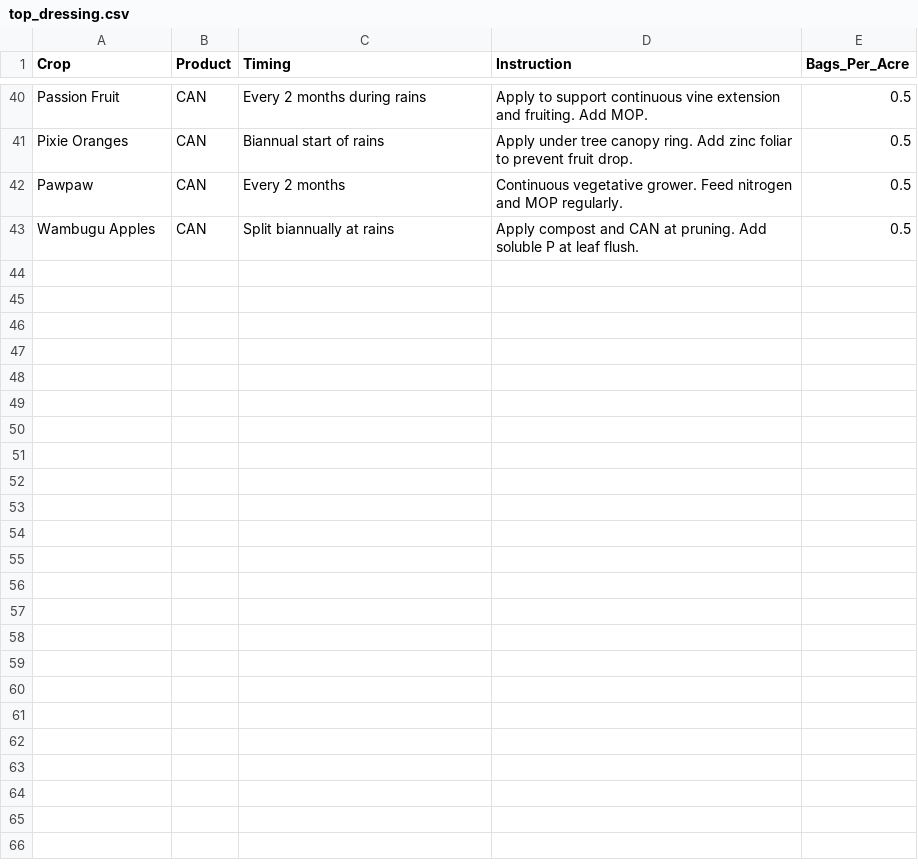
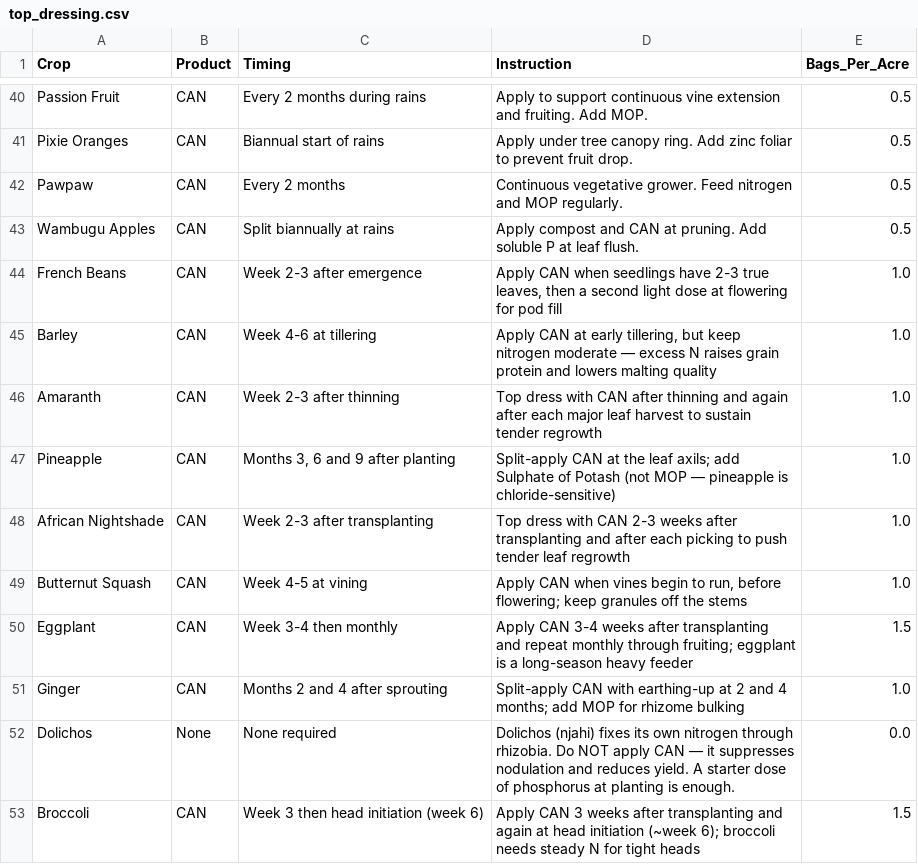
Before and after one commit to Polycar/shambaiq-app, a CSV file: src/data/top_dressing.csv, drawn as a sheet; only a part is shown, gaps mark what is left out; the diff names each change by its address in the sheet, - before the commit and + after, or states it on an @@ line.

```diff
--- a/src/data/top_dressing.csv
+++ b/src/data/top_dressing.csv
+row 44: French Beans | CAN | Week 2-3 after emergence | Apply CAN when seedlings have 2-3 true leaves, then a second light dose at flowering for pod fill | 1.0
+row 45: Barley | CAN | Week 4-6 at tillering | Apply CAN at early tillering, but keep nitrogen moderate — excess N raises grain protein and lowers malting quality | 1.0
+row 46: Amaranth | CAN | Week 2-3 after thinning | Top dress with CAN after thinning and again after each major leaf harvest to sustain tender regrowth | 1.0
+row 47: Pineapple | CAN | Months 3, 6 and 9 after planting | Split-apply CAN at the leaf axils; add Sulphate of Potash (not MOP — pineapple is chloride-sensitive) | 1.0
+row 48: African Nightshade | CAN | Week 2-3 after transplanting | Top dress with CAN 2-3 weeks after transplanting and after each picking to push tender leaf regrowth | 1.0
+row 49: Butternut Squash | CAN | Week 4-5 at vining | Apply CAN when vines begin to run, before flowering; keep granules off the stems | 1.0
+row 50: Eggplant | CAN | Week 3-4 then monthly | Apply CAN 3-4 weeks after transplanting and repeat monthly through fruiting; eggplant is a long-season heavy feeder | 1.5
+row 51: Ginger | CAN | Months 2 and 4 after sprouting | Split-apply CAN with earthing-up at 2 and 4 months; add MOP for rhizome bulking | 1.0
+row 52: Dolichos | None | None required | Dolichos (njahi) fixes its own nitrogen through rhizobia. Do NOT apply CAN — it suppresses nodulation and reduces yield. A starter dose of phosphorus at planting is enough. | 0.0
+row 53: Broccoli | CAN | Week 3 then head initiation (week 6) | Apply CAN 3 weeks after transplanting and again at head initiation (~week 6); broccoli needs steady N for tight heads | 1.5
```
